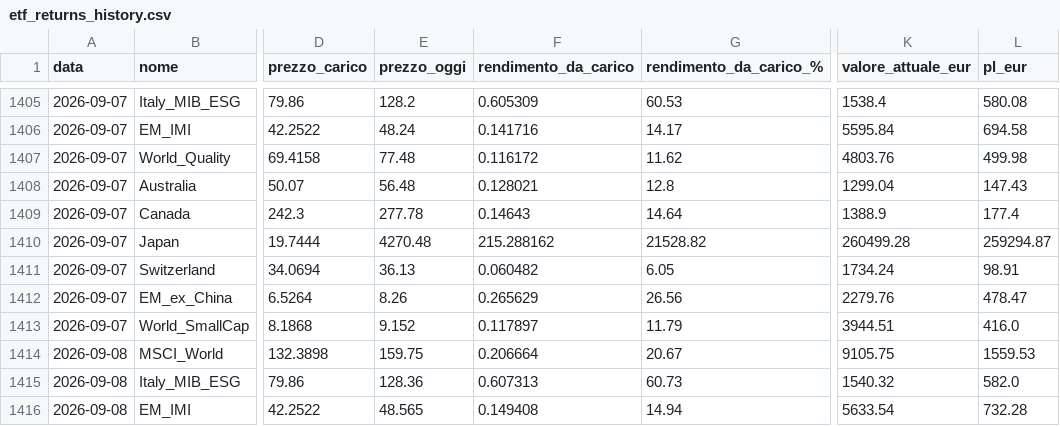
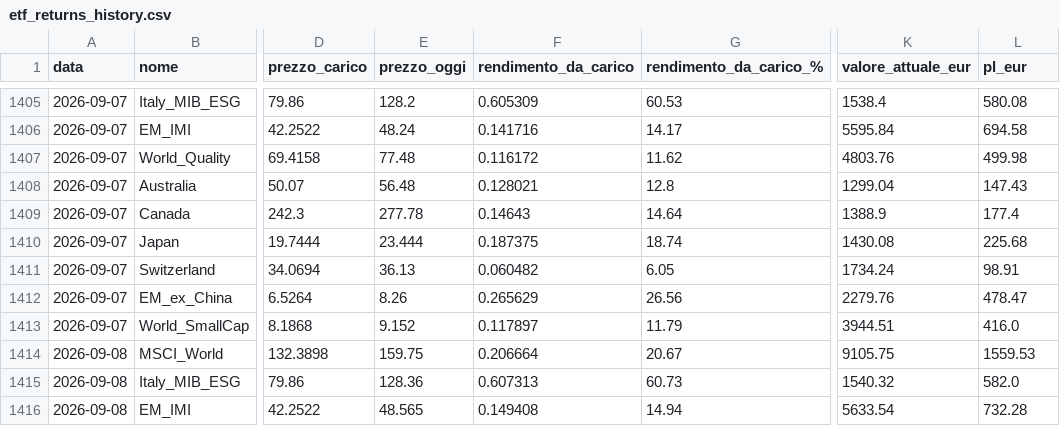
Before and after one commit to infozero1/etf-tracker, a CSV file: etf_returns_history.csv, drawn as a sheet; only a part is shown, gaps mark what is left out; the diff names each change by its address in the sheet, - before the commit and + after, or states it on an @@ line.

Commit message:
Fix Japan entry in etf_returns_history.csv
Updated Japan's values in the ETF returns history.

```diff
--- a/etf_returns_history.csv
+++ b/etf_returns_history.csv
-E1410 (prezzo_oggi): 4270.48
+E1410 (prezzo_oggi): 23.444
-F1410 (rendimento_da_carico): 215.288162
+F1410 (rendimento_da_carico): 0.187375
-G1410 (rendimento_da_carico_%): 21528.82
+G1410 (rendimento_da_carico_%): 18.74
-K1410 (valore_attuale_eur): 260499.28
+K1410 (valore_attuale_eur): 1430.08
-L1410 (pl_eur): 259294.87
+L1410 (pl_eur): 225.68
```
